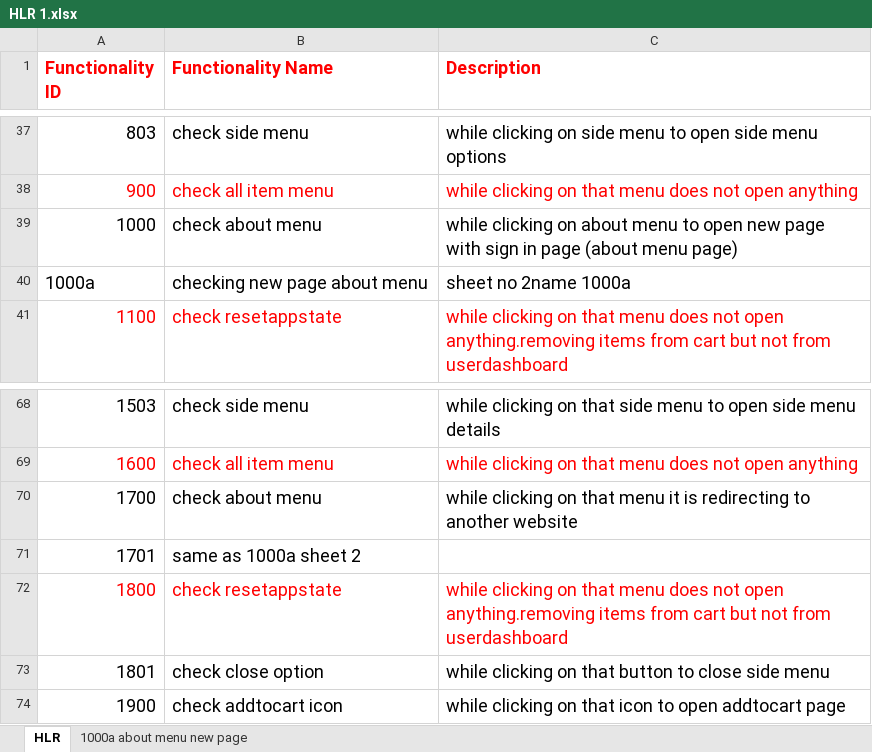
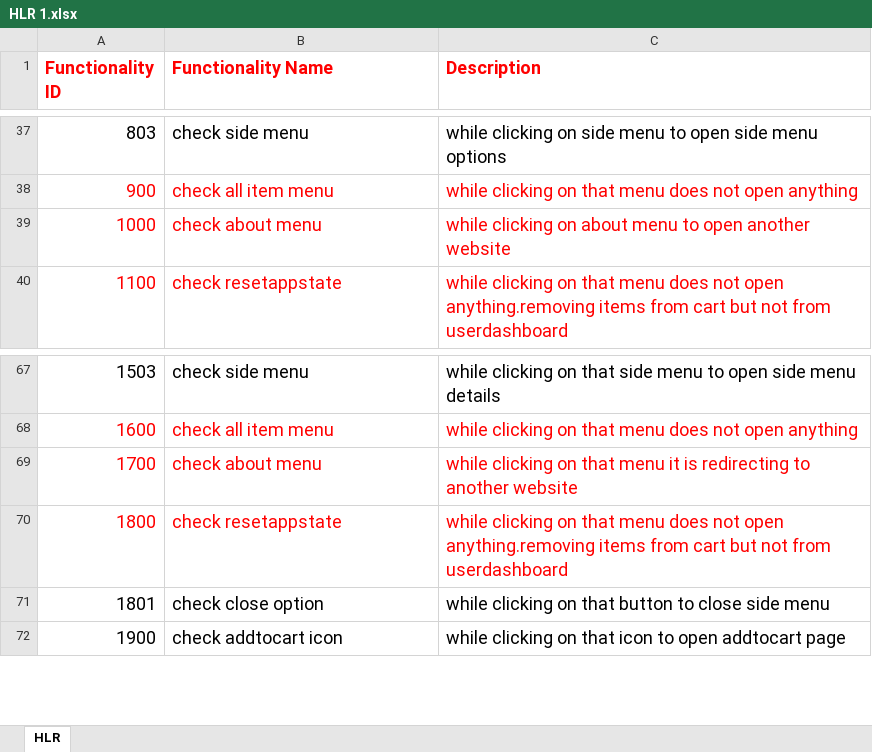
Before and after one commit to prayagjani11111/Prayag-Testing, an Excel workbook: HLR 1.xlsx, sheet HLR, drawn as a sheet; only a part is shown, gaps mark what is left out; values as stored, in another font and other column widths than the file's, no borders; removed rows and columns are numbered as before the commit, all else as after; the diff names each change by its address in the sheet, - before the commit and + after, or states it on an @@ line.

```diff
--- a/HLR 1.xlsx (sheet HLR)
+++ b/HLR 1.xlsx (sheet HLR)
-sheet tab: 1000a about menu new page
-A39:C39 text colour: black
+A39:C39 text colour: #FF0000
-C39 (Description): …to open new page with sign in page (about menu page)
+C39 (Description): …to open another website
-row 40: 1000a | checking new page about menu | sheet no 2name 1000a
-A69:C69 text colour: black
+A69:C69 text colour: #FF0000
-row 71: 1701 | same as 1000a sheet 2
```
